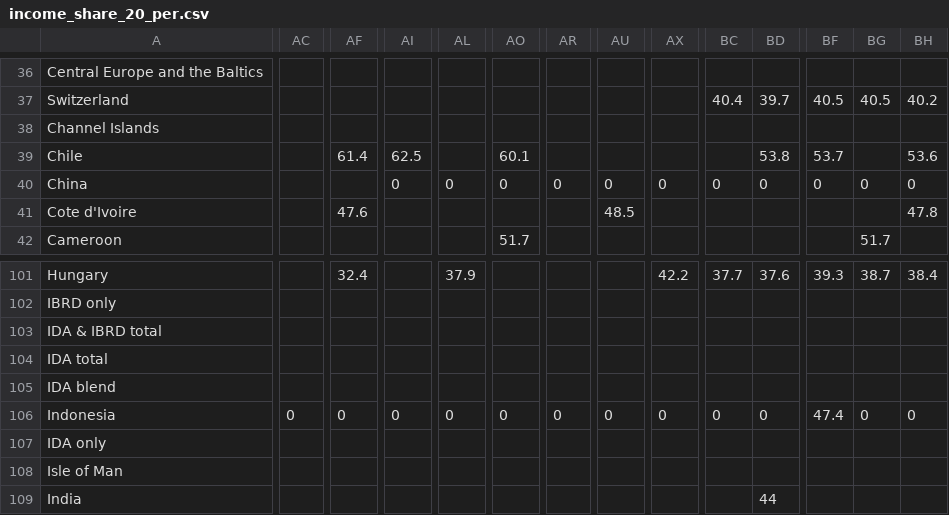
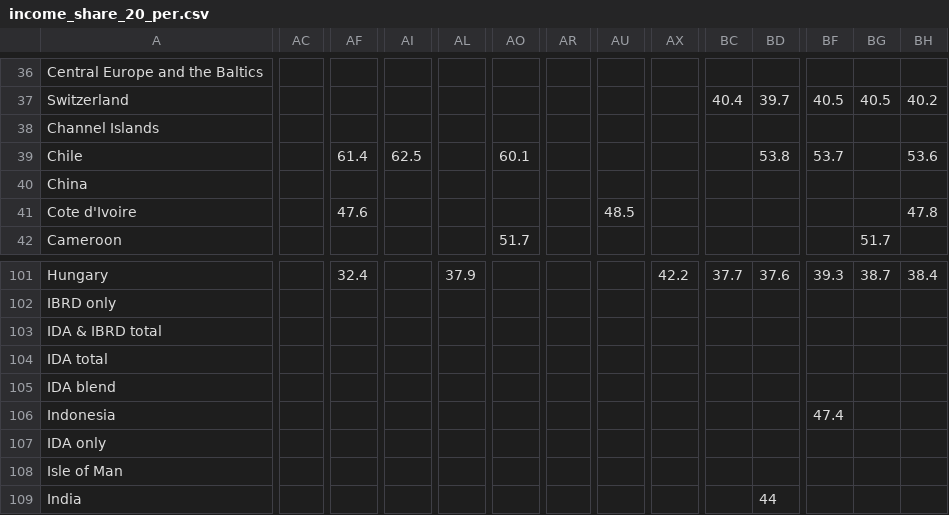
Before and after one commit to marikomakhm/ada-project, a CSV file: src/data/world_bank/income_share_20_per.csv, drawn as a sheet; only a part is shown, gaps mark what is left out; the diff covers the shown part only; the diff names each change by its address in the sheet, - before the commit and + after, or states it on an @@ line.

```diff
--- a/src/data/world_bank/income_share_20_per.csv
+++ b/src/data/world_bank/income_share_20_per.csv
-AI40: 0
+AI40: (empty)
-AL40: 0
+AL40: (empty)
-AO40: 0
+AO40: (empty)
-AR40: 0
+AR40: (empty)
-AU40: 0
+AU40: (empty)
-AX40: 0
+AX40: (empty)
-BC40: 0
+BC40: (empty)
-BD40: 0
+BD40: (empty)
-BF40: 0
+BF40: (empty)
-BG40: 0
+BG40: (empty)
-BH40: 0
+BH40: (empty)
-AC106: 0
+AC106: (empty)
-AF106: 0
+AF106: (empty)
-AI106: 0
+AI106: (empty)
-AL106: 0
+AL106: (empty)
-AO106: 0
+AO106: (empty)
-AR106: 0
+AR106: (empty)
-AU106: 0
+AU106: (empty)
-AX106: 0
+AX106: (empty)
-BC106: 0
+BC106: (empty)
-BD106: 0
+BD106: (empty)
-BG106: 0
+BG106: (empty)
-BH106: 0
+BH106: (empty)
```
Also changed, not shown: 12 edited cells elsewhere in this file, 4 other files.
